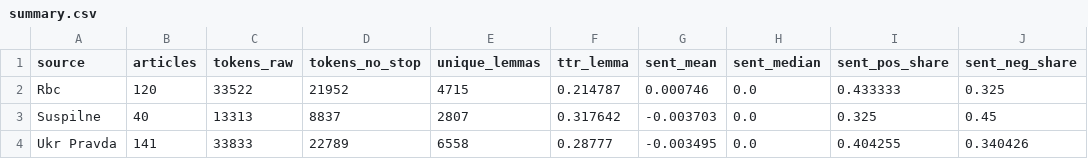
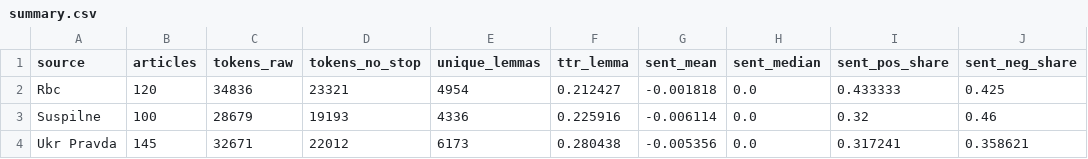
Before and after one commit to senyasaysmeow/nlp-labs, a CSV file: news_parsing/analysis/comparative_nlp/summary.csv, drawn as a sheet.

```diff
--- a/news_parsing/analysis/comparative_nlp/summary.csv
+++ b/news_parsing/analysis/comparative_nlp/summary.csv
@@ -1,4 +1,4 @@
 source,articles,tokens_raw,tokens_no_stop,unique_lemmas,ttr_lemma,sent_mean,sent_median,sent_pos_share,sent_neg_share
-Rbc,120,33522,21952,4715,0.214787,0.000746,0.0,0.433333,0.325
-Suspilne,40,13313,8837,2807,0.317642,-0.003703,0.0,0.325,0.45
-Ukr Pravda,141,33833,22789,6558,0.28777,-0.003495,0.0,0.404255,0.340426
+Rbc,120,34836,23321,4954,0.212427,-0.001818,0.0,0.433333,0.425
+Suspilne,100,28679,19193,4336,0.225916,-0.006114,0.0,0.32,0.46
+Ukr Pravda,145,32671,22012,6173,0.280438,-0.005356,0.0,0.317241,0.358621
```
Also changed, not shown: news_parsing/analysis/comparative_nlp/pos_distribution.csv, news_parsing/analysis/comparative_nlp/tfidf_keywords.csv, 10 other files.
